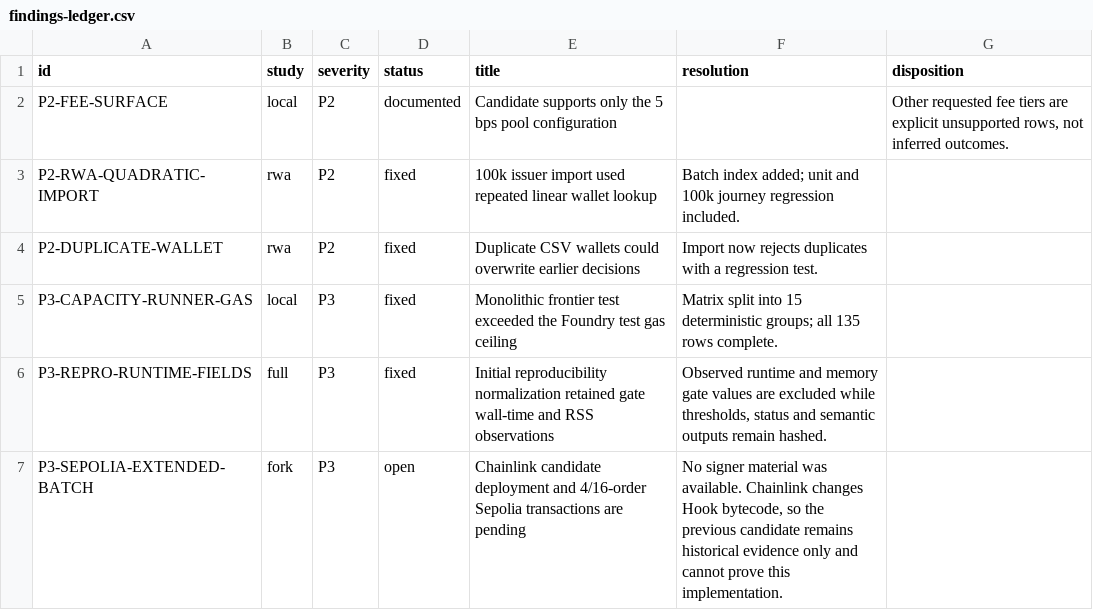
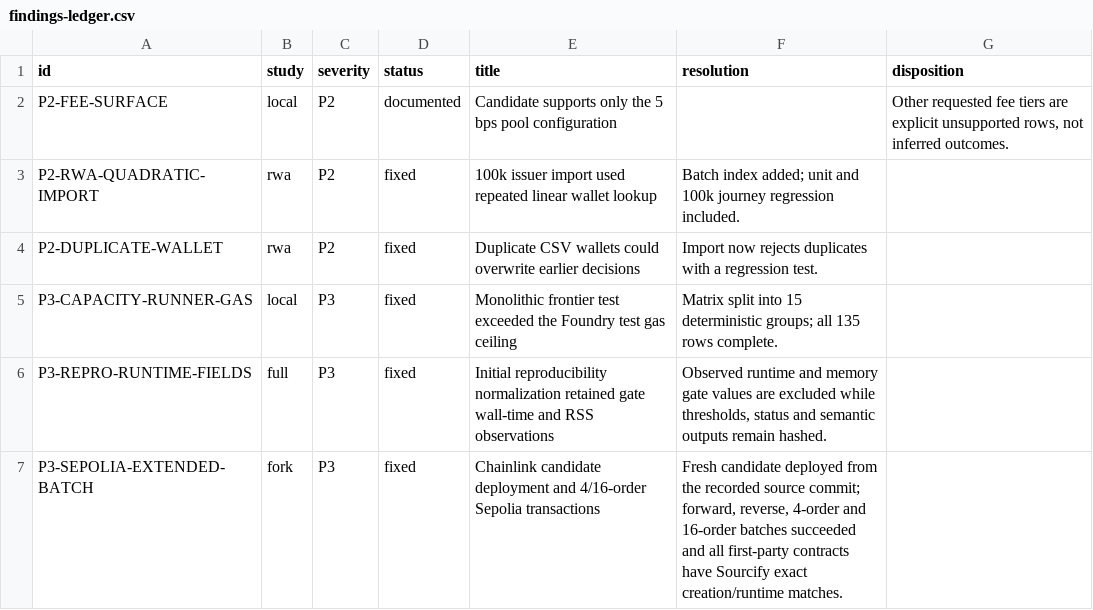
Before and after one commit to rpnny/ILAL, a CSV file: docs/research/results/findings-ledger.csv, drawn as a sheet.

Commit message:
release: publish Chainlink candidate evidence

```diff
--- a/docs/research/results/findings-ledger.csv
+++ b/docs/research/results/findings-ledger.csv
@@ -6,2 +6,2 @@ P3-CAPACITY-RUNNER-GAS,local,P3,fixed,Monolithic frontier test exceeded the Foun
 P3-REPRO-RUNTIME-FIELDS,full,P3,fixed,Initial reproducibility normalization retained gate wall-time and RSS observations,"Observed runtime and memory gate values are excluded while thresholds, status and semantic outputs remain hashed.",
-P3-SEPOLIA-EXTENDED-BATCH,fork,P3,open,Chainlink candidate deployment and 4/16-order Sepolia transactions are pending,"No signer material was available. Chainlink changes Hook bytecode, so the previous candidate remains historical evidence only and cannot prove this implementation.",
+P3-SEPOLIA-EXTENDED-BATCH,fork,P3,fixed,Chainlink candidate deployment and 4/16-order Sepolia transactions,"Fresh candidate deployed from the recorded source commit; forward, reverse, 4-order and 16-order batches succeeded and all first-party contracts have Sourcify exact creation/runtime matches.",
```
Also changed, not shown: 14 other files.
